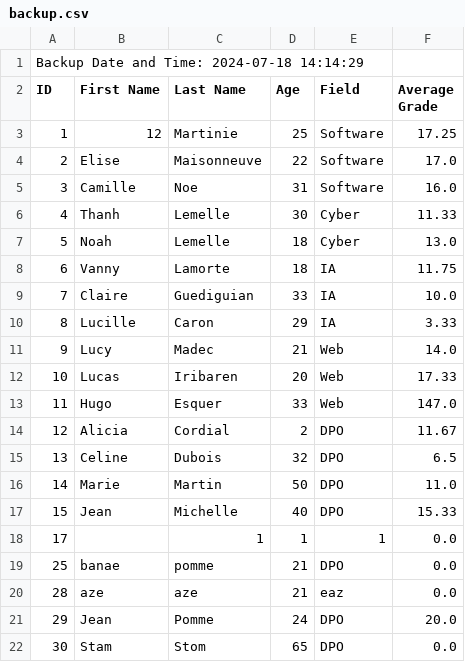
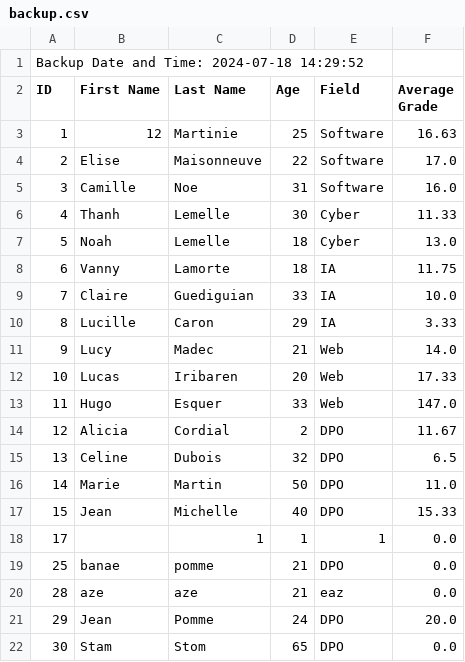
Before and after one commit to vanny-laure-lamorte/LaplateformeTracker, a CSV file: files/backup/backup.csv, drawn as a sheet.

Commit message:
(fixed) deleted grade display

```diff
--- a/files/backup/backup.csv
+++ b/files/backup/backup.csv
@@ -1,4 +1,4 @@
-Backup Date and Time: 2024-07-18 14:14:29
+Backup Date and Time: 2024-07-18 14:29:52
 ID,First Name,Last Name,Age,Field,Average Grade
-1,12,Martinie,25,Software,17.25
+1,12,Martinie,25,Software,16.63
 2,Elise,Maisonneuve,22,Software,17.0
```
Also changed, not shown: 4 other files.
